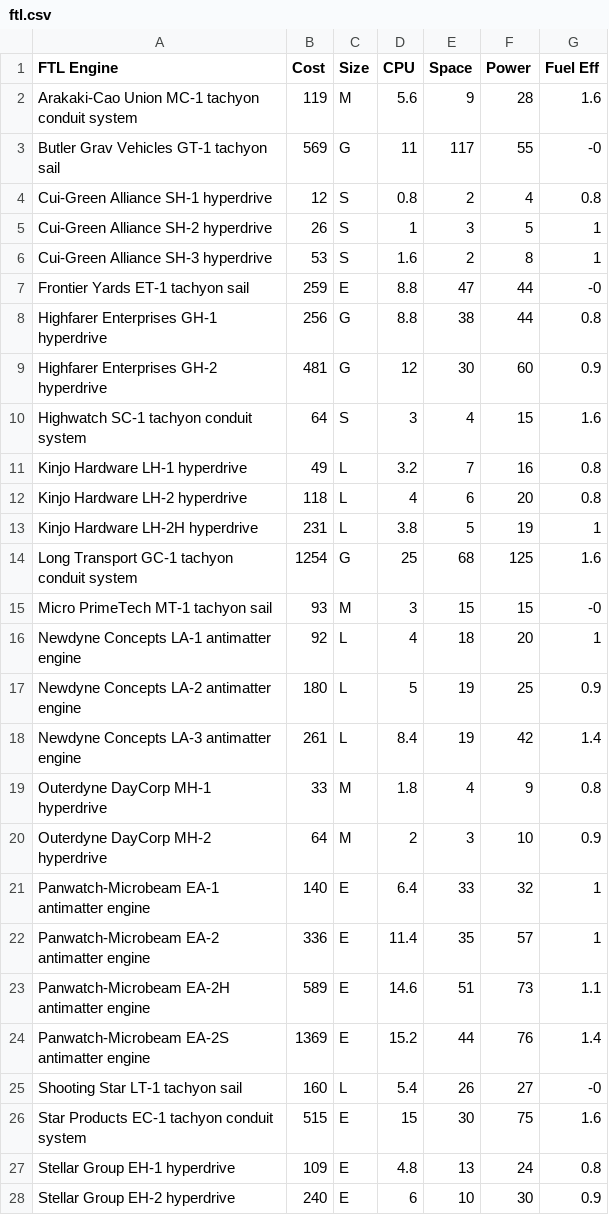
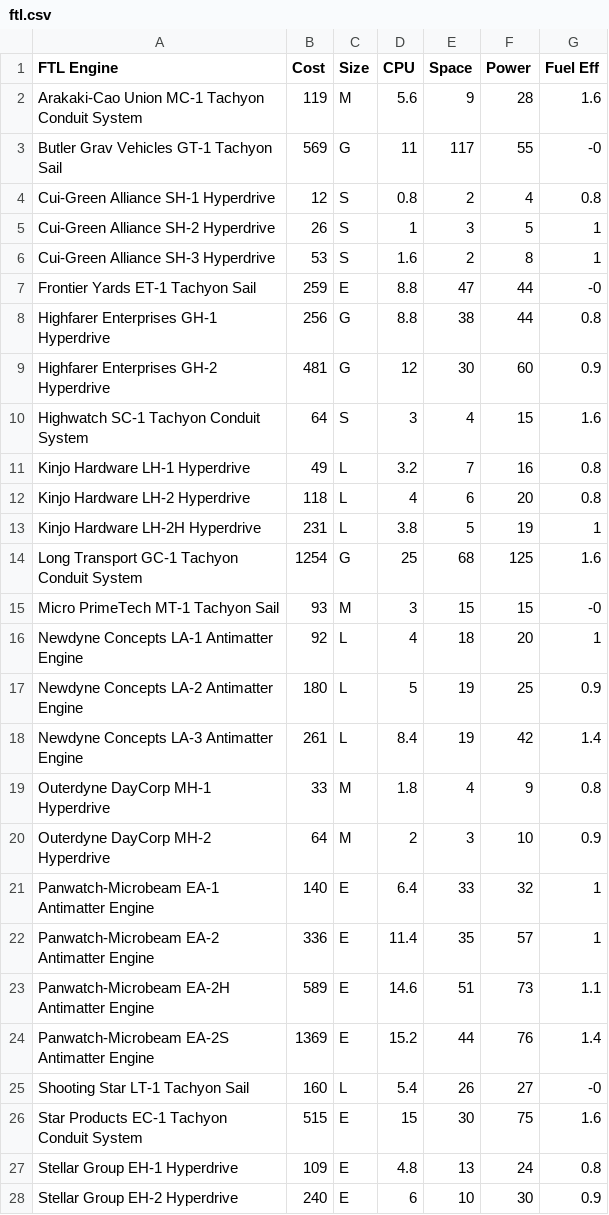
Before and after one commit to herosheets/woin-starships, a CSV file: starship_data/ftl.csv, drawn as a sheet; only a part is shown; the diff covers the shown part only.

Commit message:
Update ftl.csv

```diff
--- a/starship_data/ftl.csv
+++ b/starship_data/ftl.csv
@@ -1,28 +1,28 @@
 FTL Engine,Cost,Size,CPU,Space,Power,Fuel Eff
-Arakaki-Cao Union MC-1 tachyon conduit system,119,M,5.6,9,28,1.6
-Butler Grav Vehicles GT-1 tachyon sail,569,G,11,117,55,-0
-Cui-Green Alliance SH-1 hyperdrive,12,S,0.8,2,4,0.8
-Cui-Green Alliance SH-2 hyperdrive,26,S,1,3,5,1
-Cui-Green Alliance SH-3 hyperdrive,53,S,1.6,2,8,1
-Frontier Yards ET-1 tachyon sail,259,E,8.8,47,44,-0
-Highfarer Enterprises GH-1 hyperdrive,256,G,8.8,38,44,0.8
-Highfarer Enterprises GH-2 hyperdrive,481,G,12,30,60,0.9
-Highwatch SC-1 tachyon conduit system,64,S,3,4,15,1.6
-Kinjo Hardware LH-1 hyperdrive,49,L,3.2,7,16,0.8
-Kinjo Hardware LH-2 hyperdrive,118,L,4,6,20,0.8
-Kinjo Hardware LH-2H hyperdrive,231,L,3.8,5,19,1
-Long Transport GC-1 tachyon conduit system,1254,G,25,68,125,1.6
-Micro PrimeTech MT-1 tachyon sail,93,M,3,15,15,-0
-Newdyne Concepts LA-1 antimatter engine,92,L,4,18,20,1
-Newdyne Concepts LA-2 antimatter engine,180,L,5,19,25,0.9
-Newdyne Concepts LA-3 antimatter engine,261,L,8.4,19,42,1.4
-Outerdyne DayCorp MH-1 hyperdrive,33,M,1.8,4,9,0.8
-Outerdyne DayCorp MH-2 hyperdrive,64,M,2,3,10,0.9
-Panwatch-Microbeam EA-1 antimatter engine,140,E,6.4,33,32,1
-Panwatch-Microbeam EA-2 antimatter engine,336,E,11.4,35,57,1
-Panwatch-Microbeam EA-2H antimatter engine,589,E,14.6,51,73,1.1
-Panwatch-Microbeam EA-2S antimatter engine,1369,E,15.2,44,76,1.4
-Shooting Star LT-1 tachyon sail,160,L,5.4,26,27,-0
-Star Products EC-1 tachyon conduit system,515,E,15,30,75,1.6
-Stellar Group EH-1 hyperdrive,109,E,4.8,13,24,0.8
-Stellar Group EH-2 hyperdrive,240,E,6,10,30,0.9
+Arakaki-Cao Union MC-1 Tachyon Conduit System,119,M,5.6,9,28,1.6
+Butler Grav Vehicles GT-1 Tachyon Sail,569,G,11,117,55,-0
+Cui-Green Alliance SH-1 Hyperdrive,12,S,0.8,2,4,0.8
+Cui-Green Alliance SH-2 Hyperdrive,26,S,1,3,5,1
+Cui-Green Alliance SH-3 Hyperdrive,53,S,1.6,2,8,1
+Frontier Yards ET-1 Tachyon Sail,259,E,8.8,47,44,-0
+Highfarer Enterprises GH-1 Hyperdrive,256,G,8.8,38,44,0.8
+Highfarer Enterprises GH-2 Hyperdrive,481,G,12,30,60,0.9
+Highwatch SC-1 Tachyon Conduit System,64,S,3,4,15,1.6
+Kinjo Hardware LH-1 Hyperdrive,49,L,3.2,7,16,0.8
+Kinjo Hardware LH-2 Hyperdrive,118,L,4,6,20,0.8
+Kinjo Hardware LH-2H Hyperdrive,231,L,3.8,5,19,1
+Long Transport GC-1 Tachyon Conduit System,1254,G,25,68,125,1.6
+Micro PrimeTech MT-1 Tachyon Sail,93,M,3,15,15,-0
+Newdyne Concepts LA-1 Antimatter Engine,92,L,4,18,20,1
+Newdyne Concepts LA-2 Antimatter Engine,180,L,5,19,25,0.9
+Newdyne Concepts LA-3 Antimatter Engine,261,L,8.4,19,42,1.4
+Outerdyne DayCorp MH-1 Hyperdrive,33,M,1.8,4,9,0.8
+Outerdyne DayCorp MH-2 Hyperdrive,64,M,2,3,10,0.9
+Panwatch-Microbeam EA-1 Antimatter Engine,140,E,6.4,33,32,1
+Panwatch-Microbeam EA-2 Antimatter Engine,336,E,11.4,35,57,1
+Panwatch-Microbeam EA-2H Antimatter Engine,589,E,14.6,51,73,1.1
+Panwatch-Microbeam EA-2S Antimatter Engine,1369,E,15.2,44,76,1.4
+Shooting Star LT-1 Tachyon Sail,160,L,5.4,26,27,-0
+Star Products EC-1 Tachyon Conduit System,515,E,15,30,75,1.6
+Stellar Group EH-1 Hyperdrive,109,E,4.8,13,24,0.8
+Stellar Group EH-2 Hyperdrive,240,E,6,10,30,0.9
```
Also changed, not shown: 12 edited cells elsewhere in this file.
